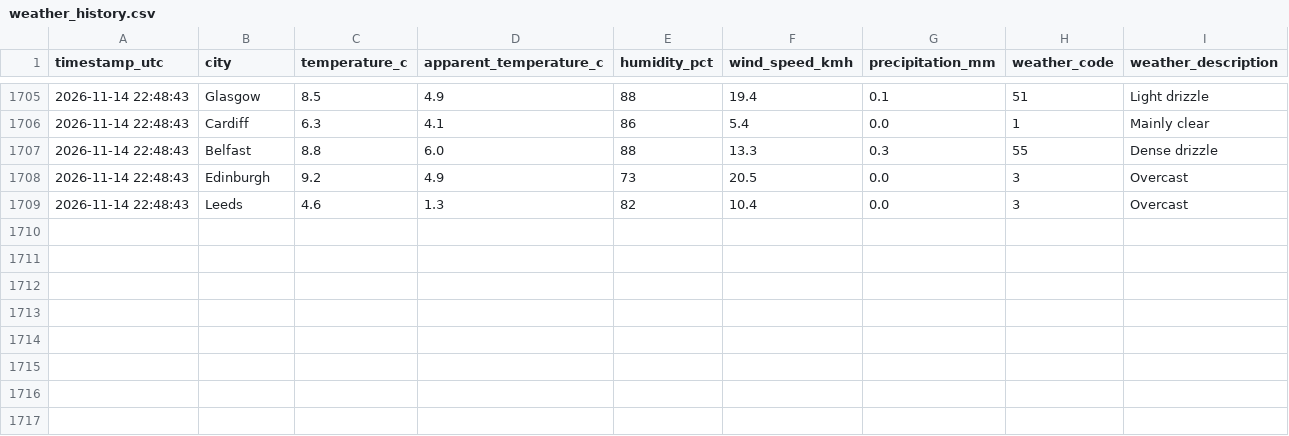
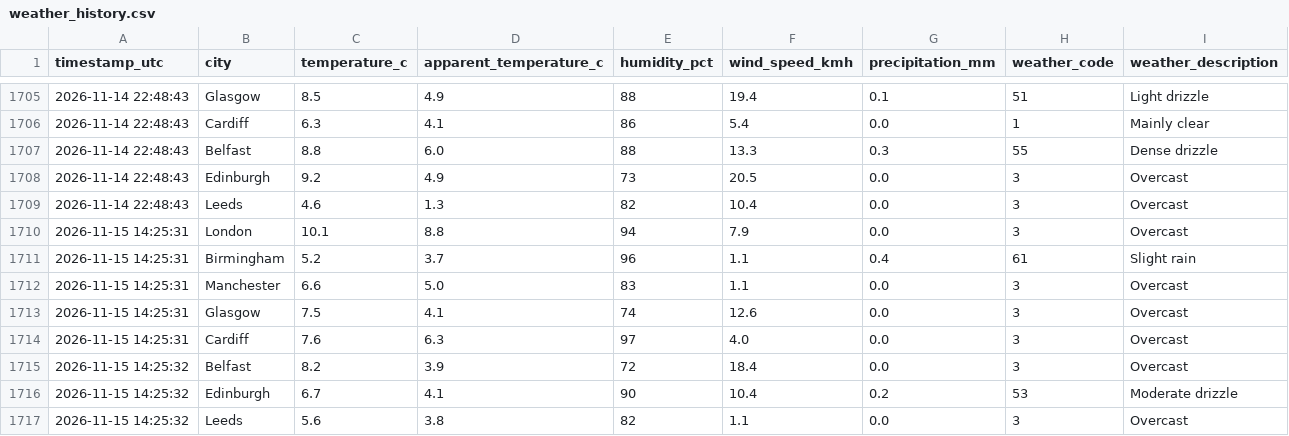
Before and after one commit to Patthur/UK-Weather-Pipeline, a CSV file: data/weather_history.csv, drawn as a sheet; only a part is shown, gaps mark what is left out; the diff names each change by its address in the sheet, - before the commit and + after, or states it on an @@ line.

```diff
--- a/data/weather_history.csv
+++ b/data/weather_history.csv
+row 1710: 2026-11-15 14:25:31 | London | 10.1 | 8.8 | 94 | 7.9 | 0.0 | 3 | Overcast
+row 1711: 2026-11-15 14:25:31 | Birmingham | 5.2 | 3.7 | 96 | 1.1 | 0.4 | 61 | Slight rain
+row 1712: 2026-11-15 14:25:31 | Manchester | 6.6 | 5.0 | 83 | 1.1 | 0.0 | 3 | Overcast
+row 1713: 2026-11-15 14:25:31 | Glasgow | 7.5 | 4.1 | 74 | 12.6 | 0.0 | 3 | Overcast
+row 1714: 2026-11-15 14:25:31 | Cardiff | 7.6 | 6.3 | 97 | 4.0 | 0.0 | 3 | Overcast
+row 1715: 2026-11-15 14:25:32 | Belfast | 8.2 | 3.9 | 72 | 18.4 | 0.0 | 3 | Overcast
+row 1716: 2026-11-15 14:25:32 | Edinburgh | 6.7 | 4.1 | 90 | 10.4 | 0.2 | 53 | Moderate drizzle
+row 1717: 2026-11-15 14:25:32 | Leeds | 5.6 | 3.8 | 82 | 1.1 | 0.0 | 3 | Overcast
```
Also changed, not shown: data/city_averages.csv, data/latest_snapshot.csv, 1 other file.
